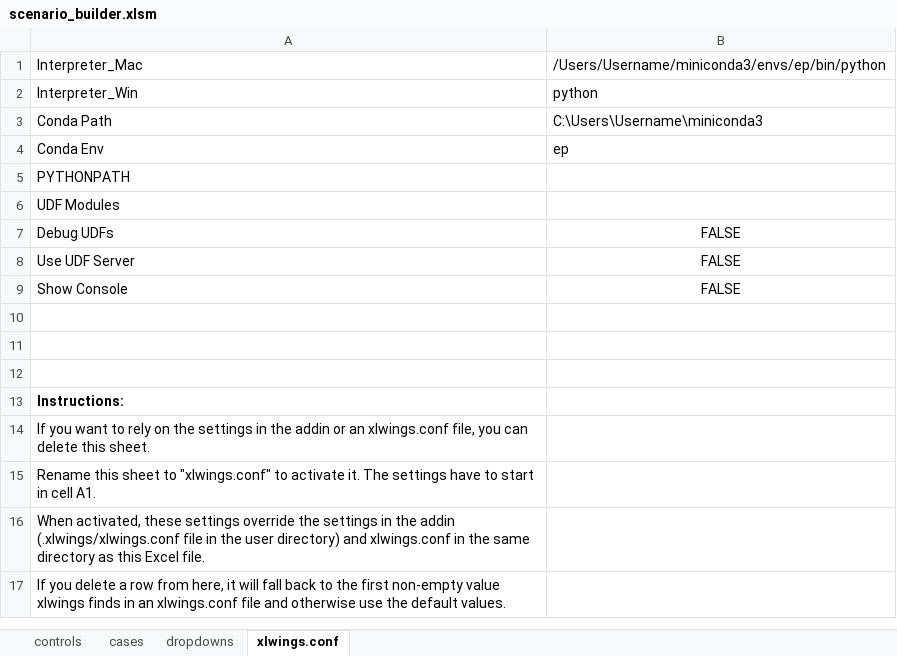
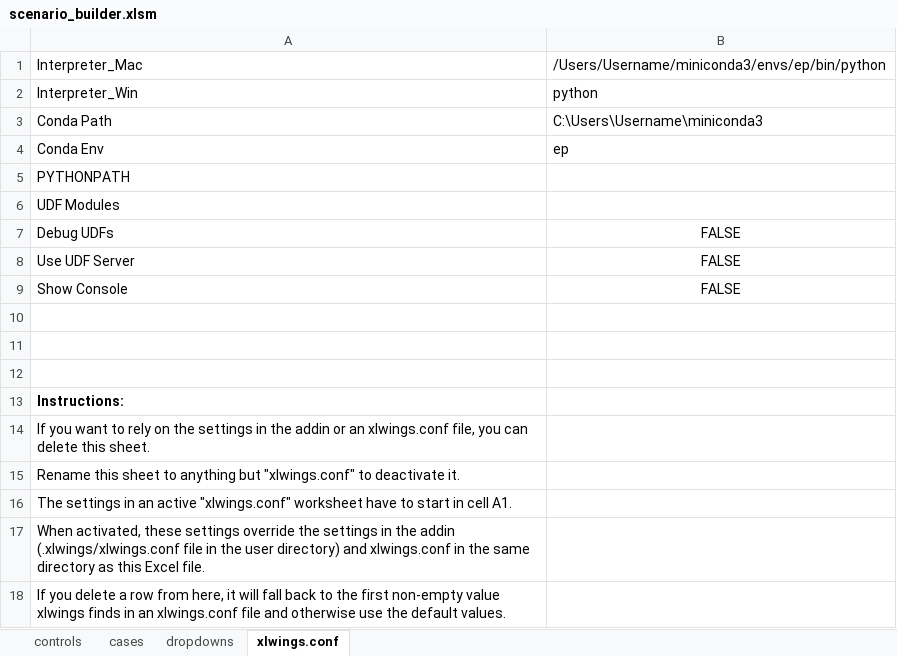
Before and after one commit to lbonaldo/Test_CI, an Excel workbook: EP interface/scenario_builder.xlsm, sheet xlwings.conf, drawn as a sheet; values as stored, in another font and other column widths than the file's, no borders; the diff names each change by its address in the sheet, - before the commit and + after, or states it on an @@ line.

Commit message:
cleanup scenario_builder

```diff
--- a/EP interface/scenario_builder.xlsm (sheet xlwings.conf)
+++ b/EP interface/scenario_builder.xlsm (sheet xlwings.conf)
-A15: …sheet to "xlwings.conf" to activate it. The settings have to start in cell A1.
+A15: …sheet to anything but "xlwings.conf" to deactivate it.
+row 16: The settings in an active "xlwings.conf" worksheet have to start in cell A1.
```
